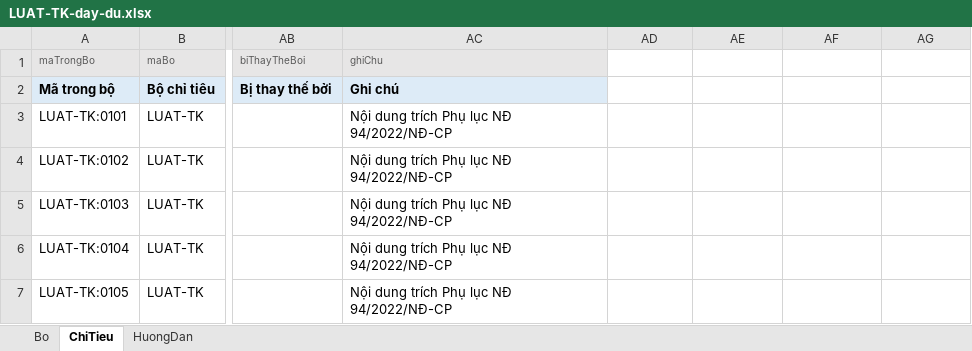
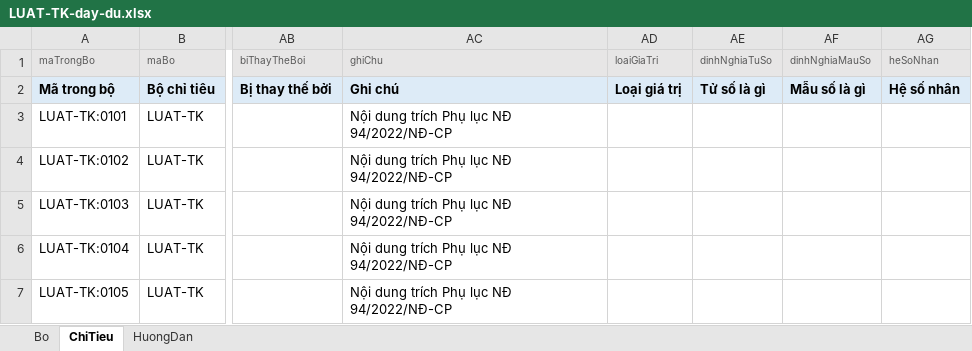
Before and after one commit to drgrevolution-creator/httd3, an Excel workbook: data/bo-chi-tieu/LUAT-TK-day-du.xlsx, sheet ChiTieu, drawn as a sheet; only a part is shown, gaps mark what is left out; values as stored, in another font and other column widths than the file's, no borders; the diff names each change by its address in the sheet, - before the commit and + after, or states it on an @@ line.

```diff
--- a/data/bo-chi-tieu/LUAT-TK-day-du.xlsx (sheet ChiTieu)
+++ b/data/bo-chi-tieu/LUAT-TK-day-du.xlsx (sheet ChiTieu)
-AD1: (empty)
+AD1: loaiGiaTri
-AD1:AG1 fill: none
+AD1:AG1 fill: #E7E6E6
-AE1: (empty)
+AE1: dinhNghiaTuSo
-AF1: (empty)
+AF1: dinhNghiaMauSo
-AG1: (empty)
+AG1: heSoNhan
-AD2 (loaiGiaTri): (empty)
+AD2 (loaiGiaTri): Loại giá trị
-AD2:AG2 fill: none
+AD2:AG2 fill: #DDEBF7
-AE2 (dinhNghiaTuSo): (empty)
+AE2 (dinhNghiaTuSo): Tử số là gì
-AF2 (dinhNghiaMauSo): (empty)
+AF2 (dinhNghiaMauSo): Mẫu số là gì
-AG2 (heSoNhan): (empty)
+AG2 (heSoNhan): Hệ số nhân
```
Also changed, not shown: data/bo-chi-tieu/LUAT-TK.xlsx, data/bo-chi-tieu/TT13-BNV-day-du.xlsx, 11 other files.
